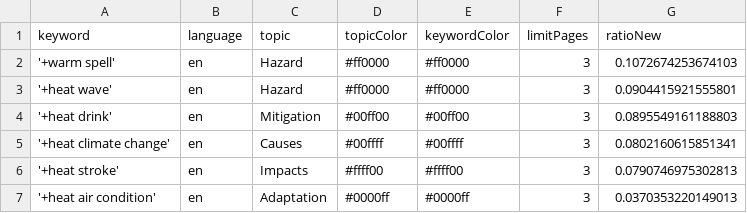
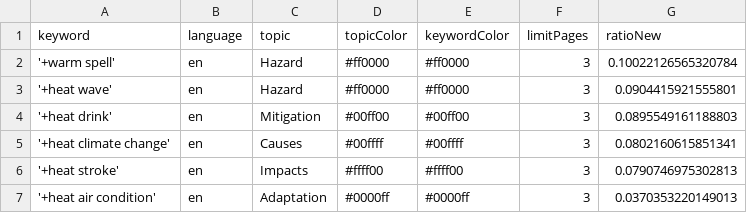
Before and after one commit to magaliekathrin-news/HeatIsComing, a CSV file: keywords.csv, drawn as a sheet.

```diff
--- a/keywords.csv
+++ b/keywords.csv
@@ -1,3 +1,3 @@
 keyword,language,topic,topicColor,keywordColor,limitPages,ratioNew
-'+warm spell',en,Hazard,#ff0000,#ff0000,3,0.1072674253674103
+'+warm spell',en,Hazard,#ff0000,#ff0000,3,0.10022126565320784
 '+heat wave',en,Hazard,#ff0000,#ff0000,3,0.0904415921555801
```
Also changed, not shown: 2 other files.
